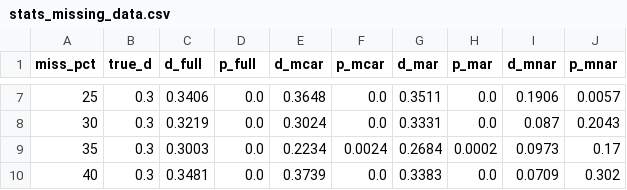
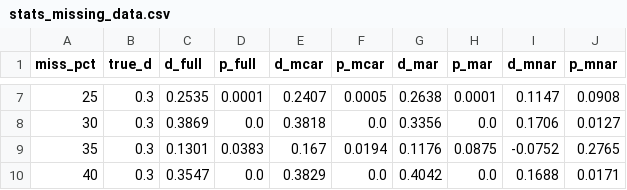
Before and after one commit to sm-hasanulbari/diabetes-trial-edi-equity, a CSV file: edi-recruitment-bias-monitoring/python/stats_missing_data.csv, drawn as a sheet; only a part is shown, gaps mark what is left out; the diff covers the shown part only.

```diff
--- a/edi-recruitment-bias-monitoring/python/stats_missing_data.csv
+++ b/edi-recruitment-bias-monitoring/python/stats_missing_data.csv
@@ -7,4 +7,4 @@ miss_pct,true_d,d_full,p_full,d_mcar,p_mcar,d_mar,p_mar,d_mnar,p_mnar
-25,0.3,0.3406,0.0,0.3648,0.0,0.3511,0.0,0.1906,0.0057
-30,0.3,0.3219,0.0,0.3024,0.0,0.3331,0.0,0.087,0.2043
-35,0.3,0.3003,0.0,0.2234,0.0024,0.2684,0.0002,0.0973,0.17
-40,0.3,0.3481,0.0,0.3739,0.0,0.3383,0.0,0.0709,0.302
+25,0.3,0.2535,0.0001,0.2407,0.0005,0.2638,0.0001,0.1147,0.0908
+30,0.3,0.3869,0.0,0.3818,0.0,0.3356,0.0,0.1706,0.0127
+35,0.3,0.1301,0.0383,0.167,0.0194,0.1176,0.0875,-0.0752,0.2765
+40,0.3,0.3547,0.0,0.3829,0.0,0.4042,0.0,0.1688,0.0171
```
Also changed, not shown: 38 edited cells elsewhere in this file, edi-recruitment-bias-monitoring/python/stats_bayes.csv, edi-recruitment-bias-monitoring/python/stats_subgroup.csv, 7 other files.
